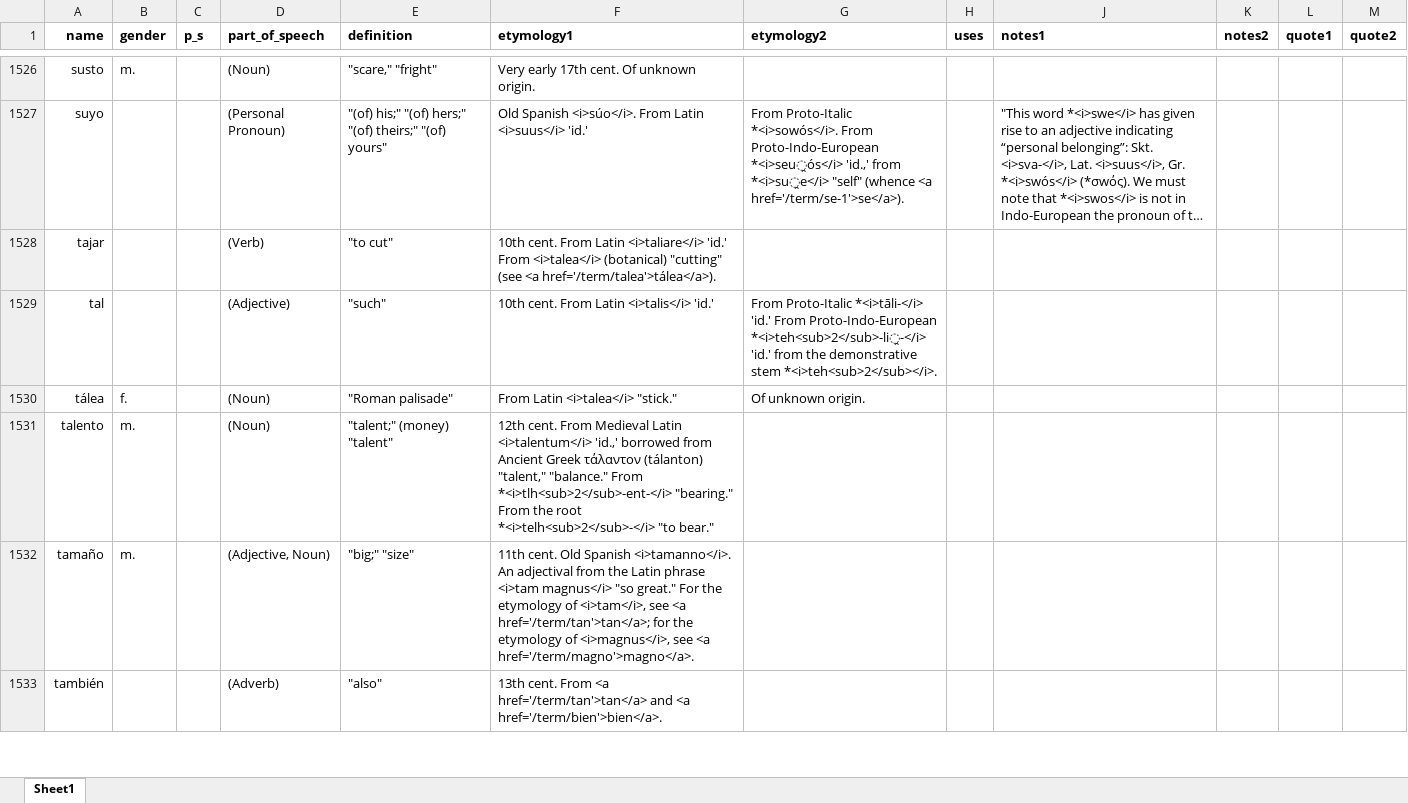
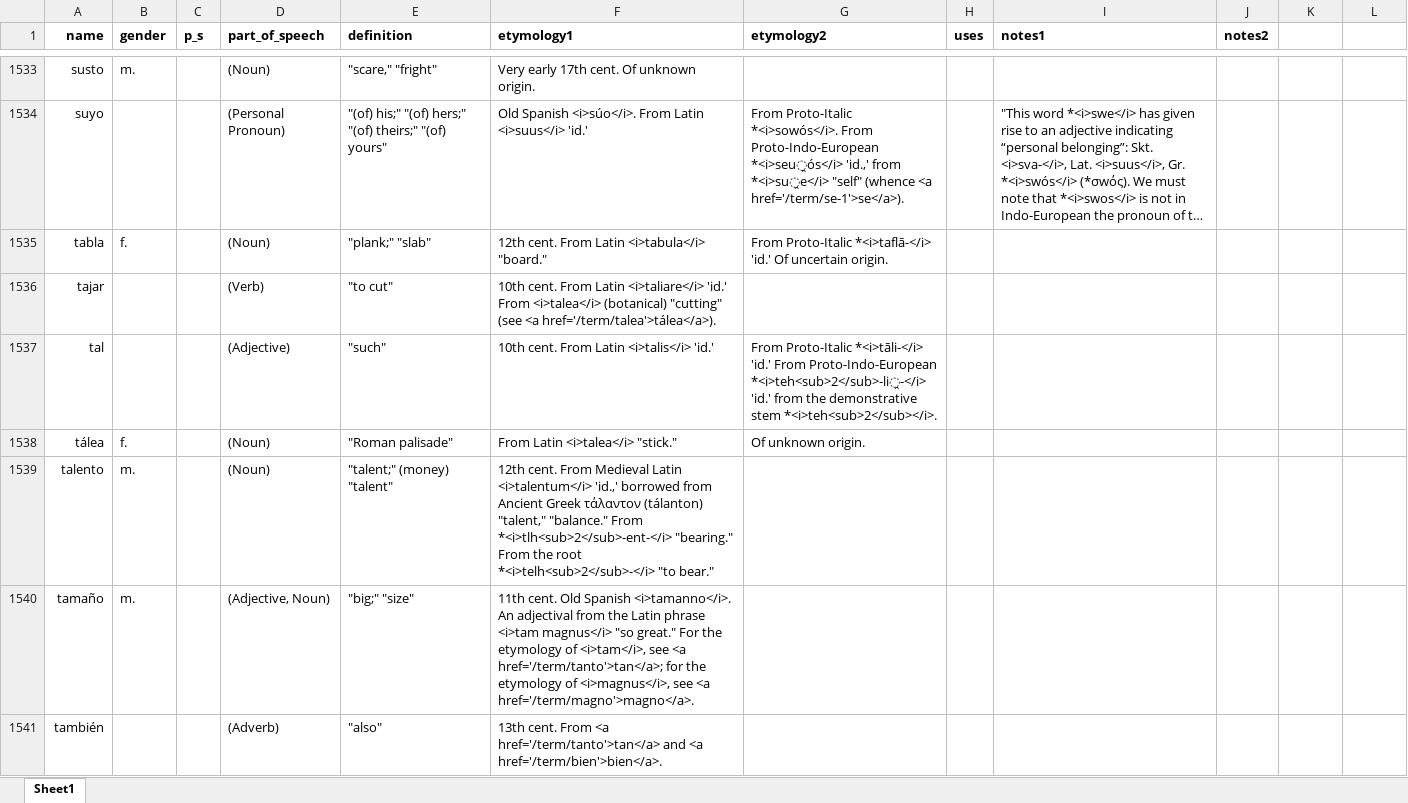
Before and after one commit to emplumb/ety, an Excel workbook: public/assets/data/oedos.xlsx, sheet Sheet1, drawn as a sheet; only a part is shown, gaps mark what is left out; long unchanged cells end in …; values as stored, in another font and other column widths than the file's, no borders; addresses are those after the commit; the diff covers the shown part only; the diff names each change by its address in the sheet, - before the commit and + after, or states it on an @@ line.

```diff
--- a/public/assets/data/oedos.xlsx (sheet Sheet1)
+++ b/public/assets/data/oedos.xlsx (sheet Sheet1)
-K1: quote1
+K1: (empty)
-L1: quote2
+L1: (empty)
+row 1535: tabla | f. |  | (Noun) | "plank;" "slab" | 12th cent. From Latin <i>tabula</i> "board." | From Proto-Italic *<i>taflā-</i> 'id.' Of uncertain origin.
-F1540 (etymology1): …see <a href='/term/tan'>tan</a>; for the…
+F1540 (etymology1): …see <a href='/term/tanto'>tan</a>; for the…
-F1541 (etymology1): …From <a href='/term/tan'>tan</a> and <a…
+F1541 (etymology1): …From <a href='/term/tanto'>tan</a> and <a…
```
Also changed, not shown: 7 added rows and 39 edited cells elsewhere in this sheet, hidden cells, 2 other files.
